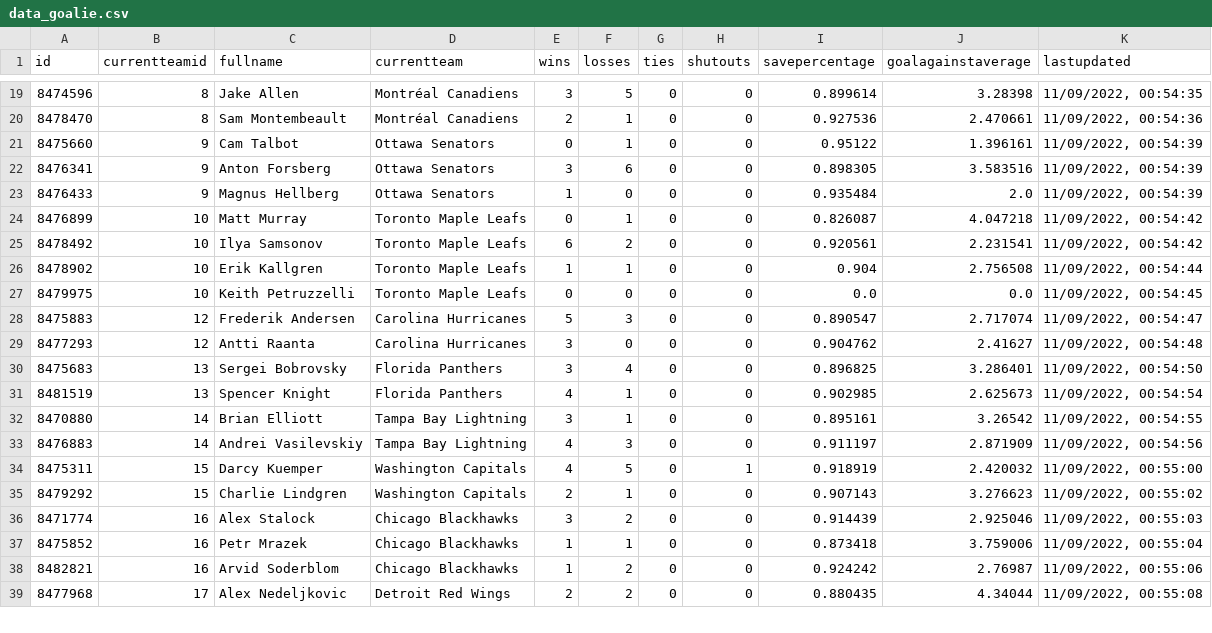
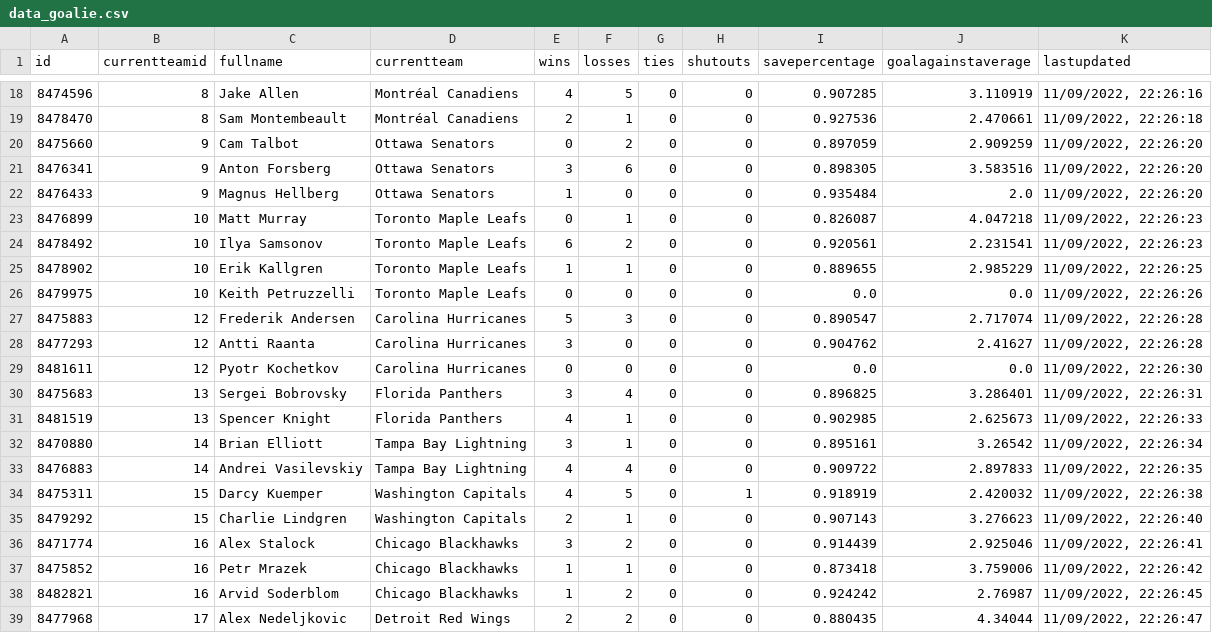
Before and after one commit to BBTimeless/pyhl-public, a CSV file: static/data/data_goalie.csv, drawn as a sheet; only a part is shown, gaps mark what is left out; the diff covers the shown part only.

```diff
--- a/static/data/data_goalie.csv
+++ b/static/data/data_goalie.csv
@@ -19,21 +18,22 @@ id,currentteamid,fullname,currentteam,wins,losses,ties,shutouts,savepercentage,g
-8474596,8,Jake Allen,Montréal Canadiens,3,5,0,0,0.899614,3.28398,"11/09/2022, 00:54:35"
-8478470,8,Sam Montembeault,Montréal Canadiens,2,1,0,0,0.927536,2.470661,"11/09/2022, 00:54:36"
-8475660,9,Cam Talbot,Ottawa Senators,0,1,0,0,0.95122,1.396161,"11/09/2022, 00:54:39"
-8476341,9,Anton Forsberg,Ottawa Senators,3,6,0,0,0.898305,3.583516,"11/09/2022, 00:54:39"
-8476433,9,Magnus Hellberg,Ottawa Senators,1,0,0,0,0.935484,2.0,"11/09/2022, 00:54:39"
-8476899,10,Matt Murray,Toronto Maple Leafs,0,1,0,0,0.826087,4.047218,"11/09/2022, 00:54:42"
-8478492,10,Ilya Samsonov,Toronto Maple Leafs,6,2,0,0,0.920561,2.231541,"11/09/2022, 00:54:42"
-8478902,10,Erik Kallgren,Toronto Maple Leafs,1,1,0,0,0.904,2.756508,"11/09/2022, 00:54:44"
-8479975,10,Keith Petruzzelli,Toronto Maple Leafs,0,0,0,0,0.0,0.0,"11/09/2022, 00:54:45"
-8475883,12,Frederik Andersen,Carolina Hurricanes,5,3,0,0,0.890547,2.717074,"11/09/2022, 00:54:47"
-8477293,12,Antti Raanta,Carolina Hurricanes,3,0,0,0,0.904762,2.41627,"11/09/2022, 00:54:48"
-8475683,13,Sergei Bobrovsky,Florida Panthers,3,4,0,0,0.896825,3.286401,"11/09/2022, 00:54:50"
-8481519,13,Spencer Knight,Florida Panthers,4,1,0,0,0.902985,2.625673,"11/09/2022, 00:54:54"
-8470880,14,Brian Elliott,Tampa Bay Lightning,3,1,0,0,0.895161,3.26542,"11/09/2022, 00:54:55"
-8476883,14,Andrei Vasilevskiy,Tampa Bay Lightning,4,3,0,0,0.911197,2.871909,"11/09/2022, 00:54:56"
-8475311,15,Darcy Kuemper,Washington Capitals,4,5,0,1,0.918919,2.420032,"11/09/2022, 00:55:00"
-8479292,15,Charlie Lindgren,Washington Capitals,2,1,0,0,0.907143,3.276623,"11/09/2022, 00:55:02"
-8471774,16,Alex Stalock,Chicago Blackhawks,3,2,0,0,0.914439,2.925046,"11/09/2022, 00:55:03"
-8475852,16,Petr Mrazek,Chicago Blackhawks,1,1,0,0,0.873418,3.759006,"11/09/2022, 00:55:04"
-8482821,16,Arvid Soderblom,Chicago Blackhawks,1,2,0,0,0.924242,2.76987,"11/09/2022, 00:55:06"
-8477968,17,Alex Nedeljkovic,Detroit Red Wings,2,2,0,0,0.880435,4.34044,"11/09/2022, 00:55:08"
+8474596,8,Jake Allen,Montréal Canadiens,4,5,0,0,0.907285,3.110919,"11/09/2022, 22:26:16"
+8478470,8,Sam Montembeault,Montréal Canadiens,2,1,0,0,0.927536,2.470661,"11/09/2022, 22:26:18"
+8475660,9,Cam Talbot,Ottawa Senators,0,2,0,0,0.897059,2.909259,"11/09/2022, 22:26:20"
+8476341,9,Anton Forsberg,Ottawa Senators,3,6,0,0,0.898305,3.583516,"11/09/2022, 22:26:20"
+8476433,9,Magnus Hellberg,Ottawa Senators,1,0,0,0,0.935484,2.0,"11/09/2022, 22:26:20"
+8476899,10,Matt Murray,Toronto Maple Leafs,0,1,0,0,0.826087,4.047218,"11/09/2022, 22:26:23"
+8478492,10,Ilya Samsonov,Toronto Maple Leafs,6,2,0,0,0.920561,2.231541,"11/09/2022, 22:26:23"
+8478902,10,Erik Kallgren,Toronto Maple Leafs,1,1,0,0,0.889655,2.985229,"11/09/2022, 22:26:25"
+8479975,10,Keith Petruzzelli,Toronto Maple Leafs,0,0,0,0,0.0,0.0,"11/09/2022, 22:26:26"
+8475883,12,Frederik Andersen,Carolina Hurricanes,5,3,0,0,0.890547,2.717074,"11/09/2022, 22:26:28"
+8477293,12,Antti Raanta,Carolina Hurricanes,3,0,0,0,0.904762,2.41627,"11/09/2022, 22:26:28"
+8481611,12,Pyotr Kochetkov,Carolina Hurricanes,0,0,0,0,0.0,0.0,"11/09/2022, 22:26:30"
+8475683,13,Sergei Bobrovsky,Florida Panthers,3,4,0,0,0.896825,3.286401,"11/09/2022, 22:26:31"
+8481519,13,Spencer Knight,Florida Panthers,4,1,0,0,0.902985,2.625673,"11/09/2022, 22:26:33"
+8470880,14,Brian Elliott,Tampa Bay Lightning,3,1,0,0,0.895161,3.26542,"11/09/2022, 22:26:34"
+8476883,14,Andrei Vasilevskiy,Tampa Bay Lightning,4,4,0,0,0.909722,2.897833,"11/09/2022, 22:26:35"
+8475311,15,Darcy Kuemper,Washington Capitals,4,5,0,1,0.918919,2.420032,"11/09/2022, 22:26:38"
+8479292,15,Charlie Lindgren,Washington Capitals,2,1,0,0,0.907143,3.276623,"11/09/2022, 22:26:40"
+8471774,16,Alex Stalock,Chicago Blackhawks,3,2,0,0,0.914439,2.925046,"11/09/2022, 22:26:41"
+8475852,16,Petr Mrazek,Chicago Blackhawks,1,1,0,0,0.873418,3.759006,"11/09/2022, 22:26:42"
+8482821,16,Arvid Soderblom,Chicago Blackhawks,1,2,0,0,0.924242,2.76987,"11/09/2022, 22:26:45"
+8477968,17,Alex Nedeljkovic,Detroit Red Wings,2,2,0,0,0.880435,4.34044,"11/09/2022, 22:26:47"
```
Also changed, not shown: 2 removed rows and 109 edited cells elsewhere in this file, static/data/data_skater.csv, static/data/data_teams.csv, 2 other files.
